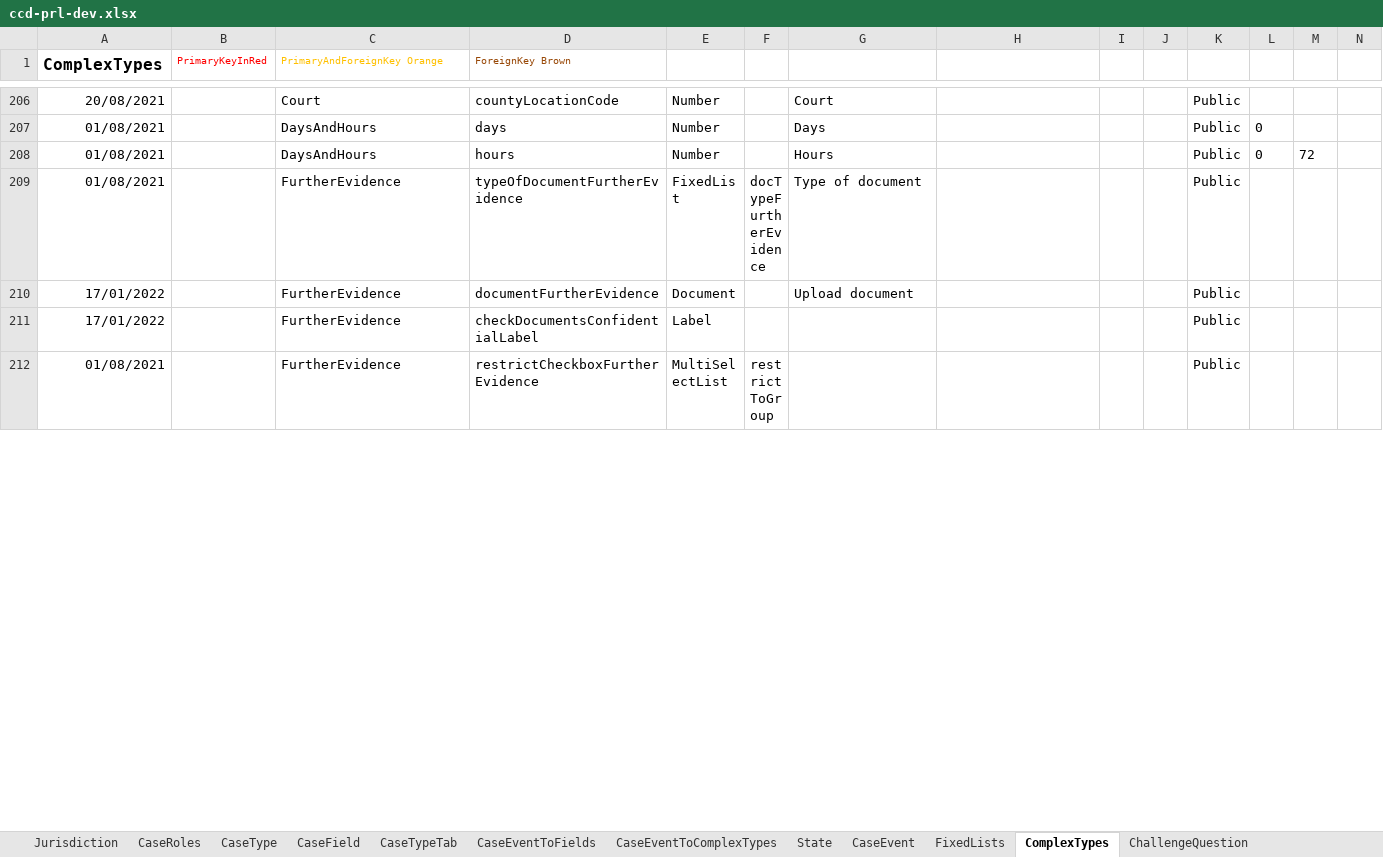
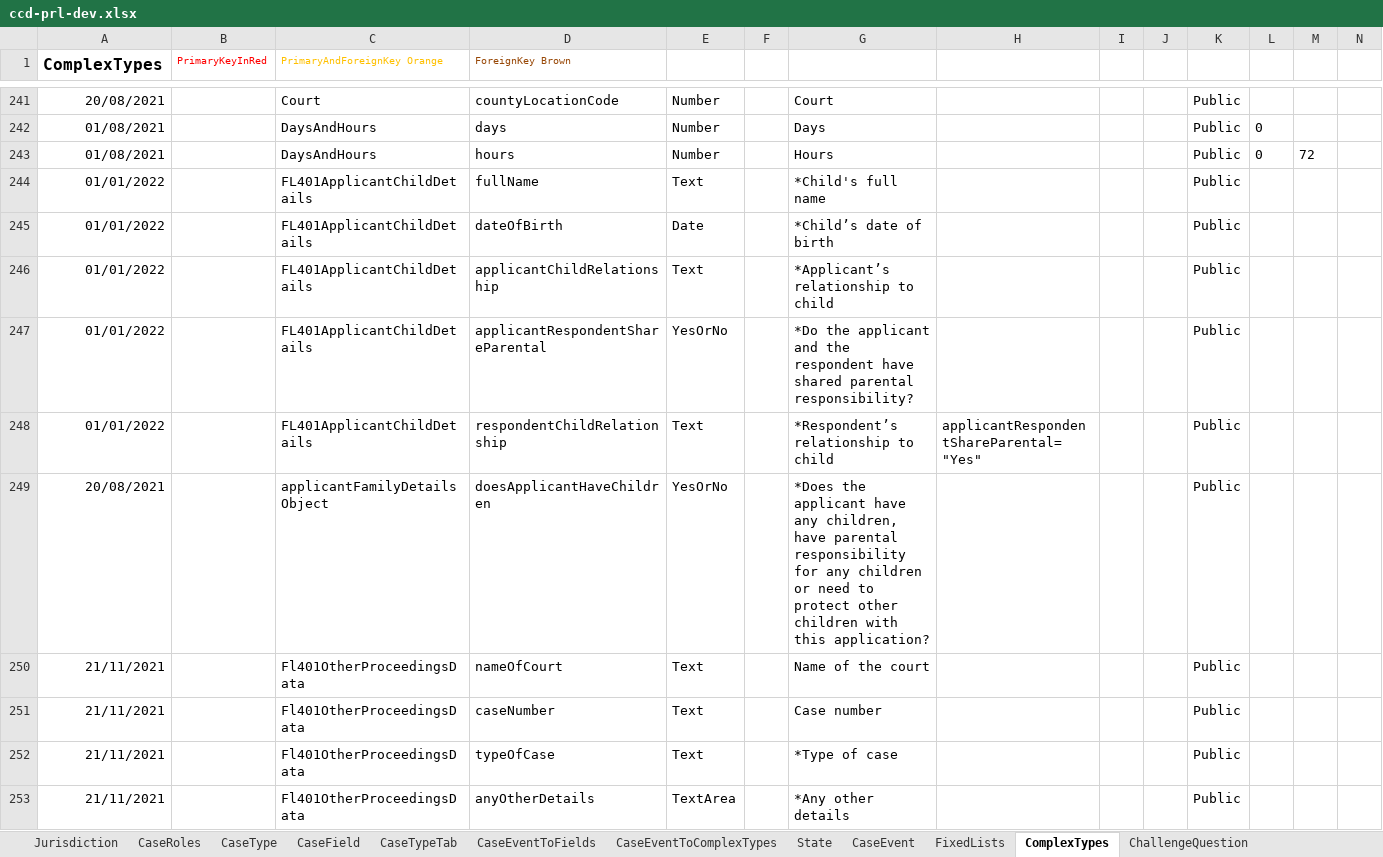
Before and after one commit to hmcts/prl-ccd-definitions, an Excel workbook: build/ccd-development-config/ccd-prl-dev.xlsx, sheet ComplexTypes, drawn as a sheet; only a part is shown, gaps mark what is left out; the shorter side is filled out with more unchanged rows; values as stored, in another font and other column widths than the file's, no borders; rows hold the shown columns only; the diff covers the shown part only; the diff names each change by its address in the sheet, - before the commit and + after, or states it on an @@ line.

```diff
--- a/build/ccd-development-config/ccd-prl-dev.xlsx (sheet ComplexTypes)
+++ b/build/ccd-development-config/ccd-prl-dev.xlsx (sheet ComplexTypes)
+row 244: 01/01/2022 |  | FL401ApplicantChildDetails | fullName | Text |  | *Child's full name |  |  |  | Public
+row 245: 01/01/2022 |  | FL401ApplicantChildDetails | dateOfBirth | Date |  | *Child’s date of birth |  |  |  | Public
+row 246: 01/01/2022 |  | FL401ApplicantChildDetails | applicantChildRelationship | Text |  | *Applicant’s relationship to child |  |  |  | Public
+row 247: 01/01/2022 |  | FL401ApplicantChildDetails | applicantRespondentShareParental | YesOrNo |  | *Do the applicant and the respondent have shared parental responsibility? |  |  |  | Public
+row 248: 01/01/2022 |  | FL401ApplicantChildDetails | respondentChildRelationship | Text |  | *Respondent’s relationship to child | applicantRespondentShareParental="Yes" |  |  | Public
+row 249: 20/08/2021 |  | applicantFamilyDetailsObject | doesApplicantHaveChildren | YesOrNo |  | *Does the applicant have any children, have parental responsibility for any children or need to protect other children with this application? |  |  |  | Public
+row 250: 21/11/2021 |  | Fl401OtherProceedingsData | nameOfCourt | Text |  | Name of the court |  |  |  | Public
+row 251: 21/11/2021 |  | Fl401OtherProceedingsData | caseNumber | Text |  | Case number |  |  |  | Public
+row 252: 21/11/2021 |  | Fl401OtherProceedingsData | typeOfCase | Text |  | *Type of case |  |  |  | Public
+row 253: 21/11/2021 |  | Fl401OtherProceedingsData | anyOtherDetails | TextArea |  | *Any other details |  |  |  | Public
```
Also changed, not shown: 103 added rows and 114 edited cells elsewhere in this sheet, sheet AuthorisationCaseField, sheet CaseEventToFields, sheet CaseEventToComplexTypes, sheet CaseTypeTab, sheet CaseField, sheet FixedLists, 9 more sheets, 2 other files.
